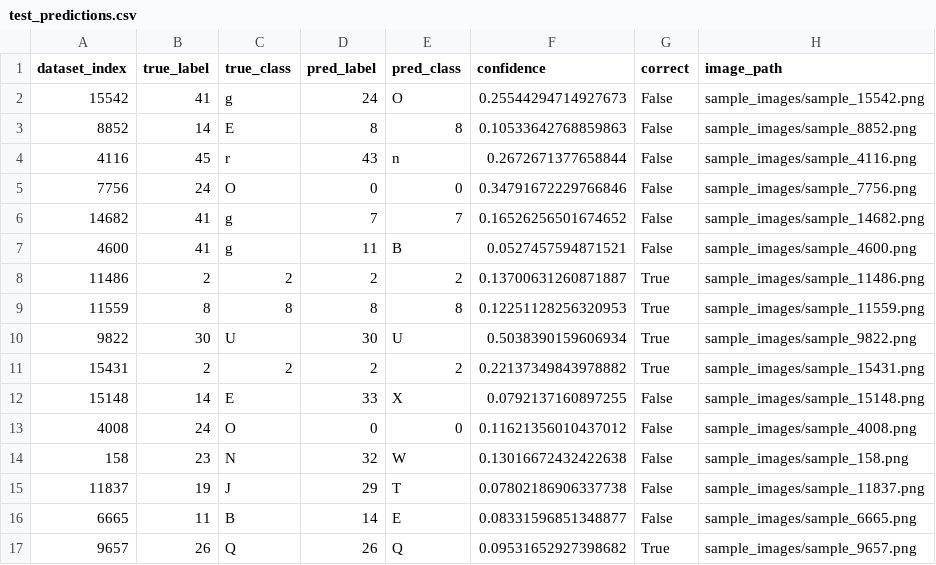
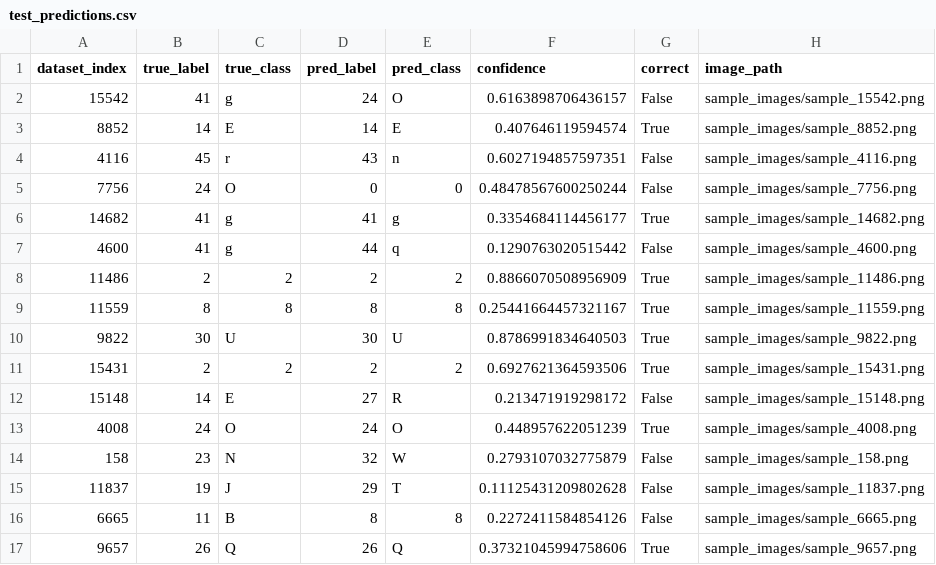
Before and after one commit to MightyOniKiri/ProcessOfLearning, a CSV file: SimpleGrayClassification/outputs/test_predictions.csv, drawn as a sheet.

```diff
--- a/SimpleGrayClassification/outputs/test_predictions.csv
+++ b/SimpleGrayClassification/outputs/test_predictions.csv
@@ -1,17 +1,17 @@
 dataset_index,true_label,true_class,pred_label,pred_class,confidence,correct,image_path
-15542,41,g,24,O,0.25544294714927673,False,sample_images/sample_15542.png
-8852,14,E,8,8,0.10533642768859863,False,sample_images/sample_8852.png
-4116,45,r,43,n,0.2672671377658844,False,sample_images/sample_4116.png
-7756,24,O,0,0,0.34791672229766846,False,sample_images/sample_7756.png
-14682,41,g,7,7,0.16526256501674652,False,sample_images/sample_14682.png
-4600,41,g,11,B,0.0527457594871521,False,sample_images/sample_4600.png
-11486,2,2,2,2,0.13700631260871887,True,sample_images/sample_11486.png
-11559,8,8,8,8,0.12251128256320953,True,sample_images/sample_11559.png
-9822,30,U,30,U,0.5038390159606934,True,sample_images/sample_9822.png
-15431,2,2,2,2,0.22137349843978882,True,sample_images/sample_15431.png
-15148,14,E,33,X,0.0792137160897255,False,sample_images/sample_15148.png
-4008,24,O,0,0,0.11621356010437012,False,sample_images/sample_4008.png
-158,23,N,32,W,0.13016672432422638,False,sample_images/sample_158.png
-11837,19,J,29,T,0.07802186906337738,False,sample_images/sample_11837.png
-6665,11,B,14,E,0.08331596851348877,False,sample_images/sample_6665.png
-9657,26,Q,26,Q,0.09531652927398682,True,sample_images/sample_9657.png
+15542,41,g,24,O,0.6163898706436157,False,sample_images/sample_15542.png
+8852,14,E,14,E,0.407646119594574,True,sample_images/sample_8852.png
+4116,45,r,43,n,0.6027194857597351,False,sample_images/sample_4116.png
+7756,24,O,0,0,0.48478567600250244,False,sample_images/sample_7756.png
+14682,41,g,41,g,0.3354684114456177,True,sample_images/sample_14682.png
+4600,41,g,44,q,0.1290763020515442,False,sample_images/sample_4600.png
+11486,2,2,2,2,0.8866070508956909,True,sample_images/sample_11486.png
+11559,8,8,8,8,0.25441664457321167,True,sample_images/sample_11559.png
+9822,30,U,30,U,0.8786991834640503,True,sample_images/sample_9822.png
+15431,2,2,2,2,0.6927621364593506,True,sample_images/sample_15431.png
+15148,14,E,27,R,0.213471919298172,False,sample_images/sample_15148.png
+4008,24,O,24,O,0.448957622051239,True,sample_images/sample_4008.png
+158,23,N,32,W,0.2793107032775879,False,sample_images/sample_158.png
+11837,19,J,29,T,0.11125431209802628,False,sample_images/sample_11837.png
+6665,11,B,8,8,0.2272411584854126,False,sample_images/sample_6665.png
+9657,26,Q,26,Q,0.37321045994758606,True,sample_images/sample_9657.png
```
Also changed, not shown: SimpleGrayClassification/outputs/history.csv, 4 other files.
